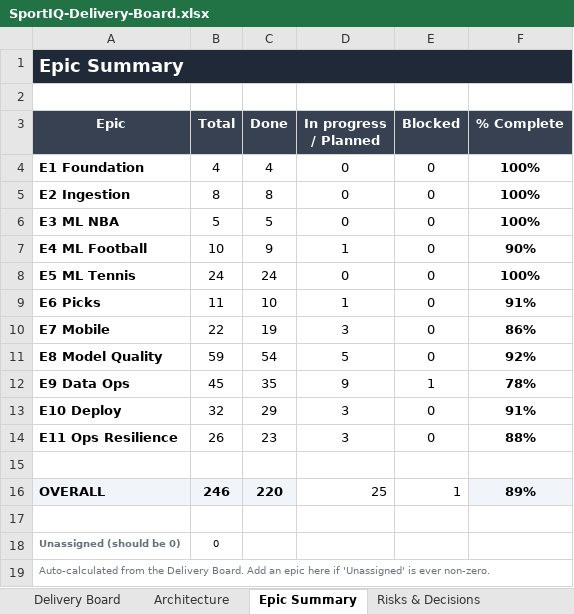
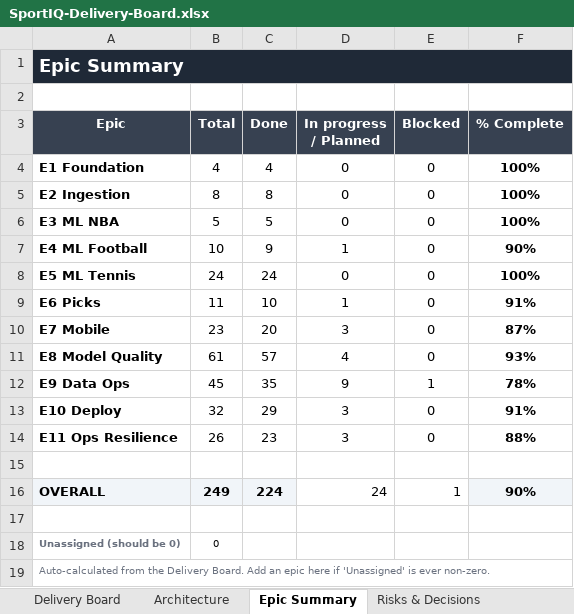
Before and after one commit to UsangR01/sportiq, an Excel workbook: SportIQ-Delivery-Board.xlsx, sheet Epic Summary, drawn as a sheet; values as stored, in another font and other column widths than the file's, no borders; conditional formats not drawn; the diff names each change by its address in the sheet, - before the commit and + after, or states it on an @@ line.

```diff
--- a/SportIQ-Delivery-Board.xlsx (sheet Epic Summary)
+++ b/SportIQ-Delivery-Board.xlsx (sheet Epic Summary)
-B10 (Total): 22
+B10 (Total): 23
-C10 (Done): 19
+C10 (Done): 20
-F10 (% Complete): 86%
+F10 (% Complete): 87%
-B11 (Total): 59
+B11 (Total): 61
-C11 (Done): 54
+C11 (Done): 57
-D11 (In progress / Planned): 5
+D11 (In progress / Planned): 4
-F11 (% Complete): 92%
+F11 (% Complete): 93%
-B16 (Total): 246
+B16 (Total): 249
-C16 (Done): 220
+C16 (Done): 224
-D16 (In progress / Planned): 25
+D16 (In progress / Planned): 24
-F16 (% Complete): 89%
+F16 (% Complete): 90%
```
Also changed, not shown: sheet Delivery Board.
